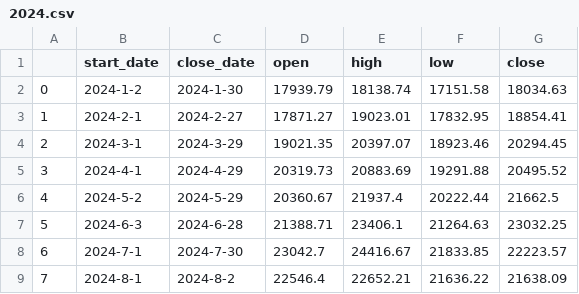
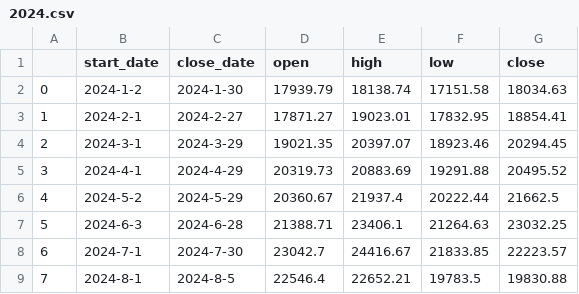
Before and after one commit to Lisa06010416/FinancialIndicators, a CSV file: TAIEX_data/month/2024.csv, drawn as a sheet.

```diff
--- a/TAIEX_data/month/2024.csv
+++ b/TAIEX_data/month/2024.csv
@@ -8,2 +8,2 @@
 6,2024-7-1,2024-7-30,23042.7,24416.67,21833.85,22223.57
-7,2024-8-1,2024-8-2,22546.4,22652.21,21636.22,21638.09
+7,2024-8-1,2024-8-5,22546.4,22652.21,19783.5,19830.88
```
Also changed, not shown: TAIEX_data/week/2024.csv, 1 other file.
